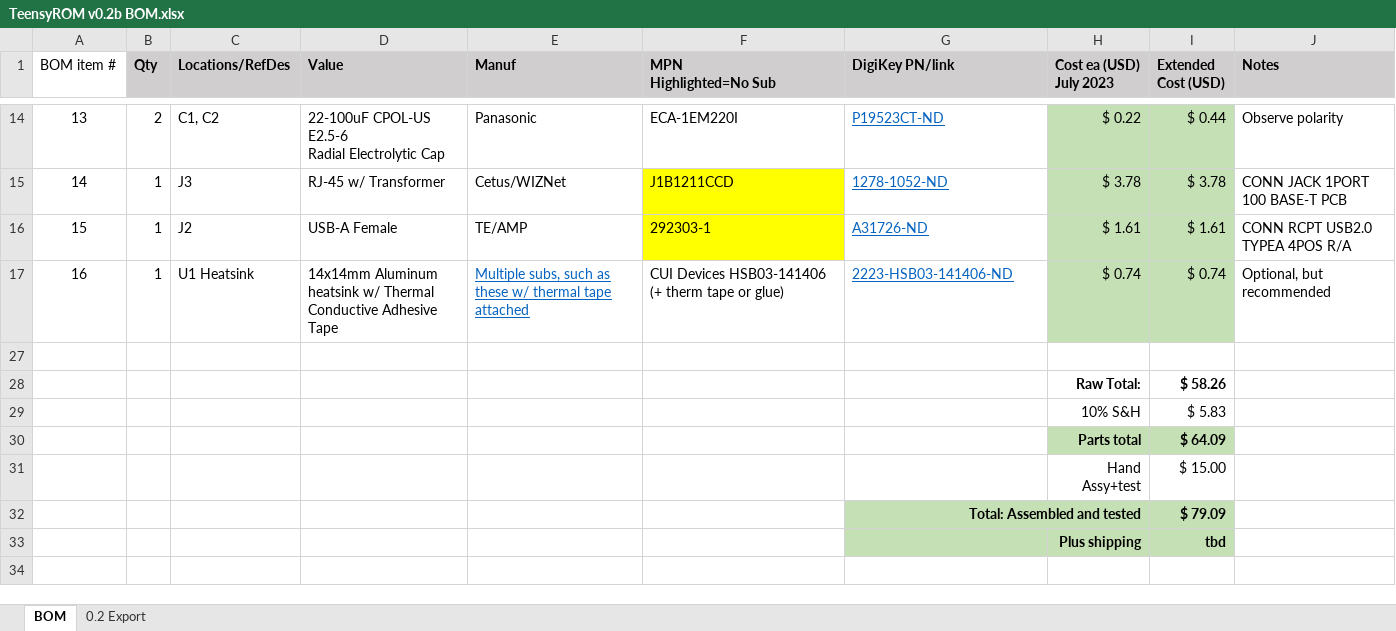
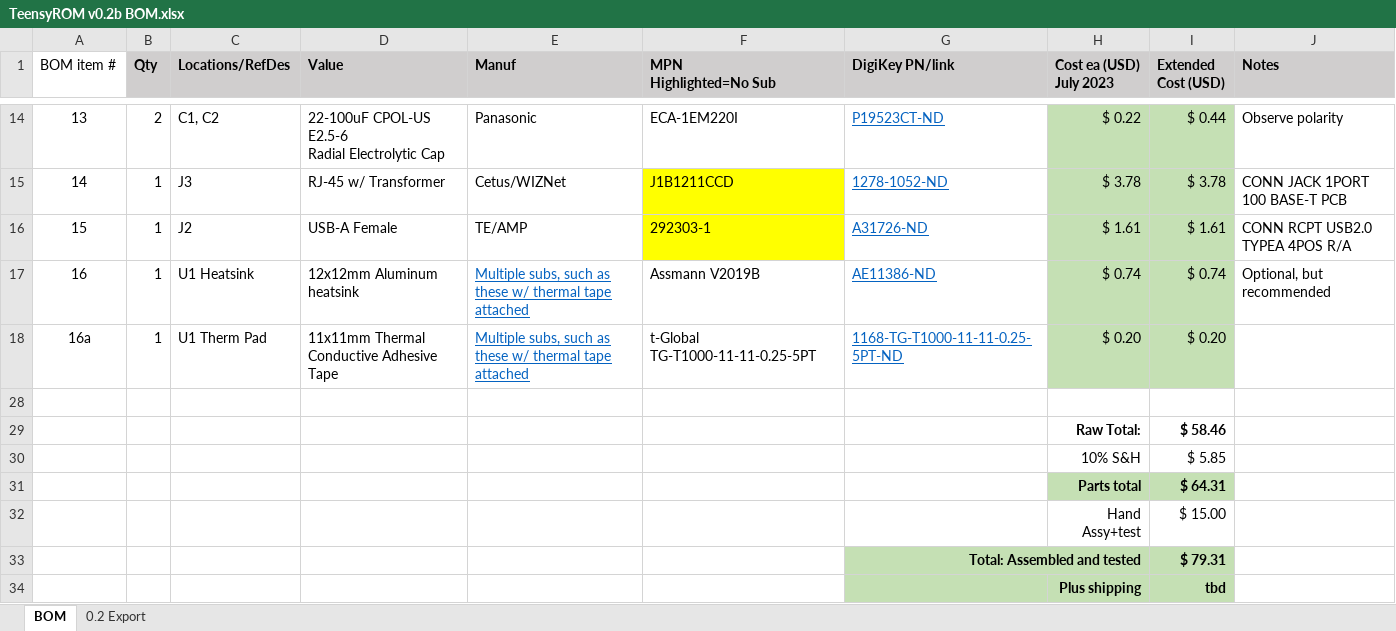
Before and after one commit to SensoriumEmbedded/TeensyROM, an Excel workbook: PCB/v0.2 archive/TeensyROM v0.2b BOM.xlsx, sheet BOM, drawn as a sheet; only a part is shown, gaps mark what is left out; values as stored, in another font and other column widths than the file's, no borders; addresses are those after the commit; ↵ is a line break in a cell; the diff names each change by its address in the sheet, - before the commit and + after, or states it on an @@ line.

Commit message:
Heatsink updated to 12x12x12mm w/ tape

```diff
--- a/PCB/v0.2 archive/TeensyROM v0.2b BOM.xlsx (sheet BOM)
+++ b/PCB/v0.2 archive/TeensyROM v0.2b BOM.xlsx (sheet BOM)
-D17 (Value): 14x14mm Aluminum heatsink w/ Thermal Conductive Adhesive Tape
+D17 (Value): 12x12mm Aluminum heatsink
-F17 (MPN Highlighted=No Sub): CUI Devices HSB03-141406 (+ therm tape or glue)
+F17 (MPN Highlighted=No Sub): Assmann V2019B
-G17 (DigiKey PN/link): 2223-HSB03-141406-ND
+G17 (DigiKey PN/link): AE11386-ND
+row 18: 16a | 1 | U1 Therm Pad | 11x11mm Thermal Conductive Adhesive Tape | Multiple subs, such as these w/ thermal tape attached | t-Global ↵ TG-T1000-11-11-0.25-5PT | 1168-TG-T1000-11-11-0.25-5PT-ND | $ 0.20 | $ 0.20
-I29 (Extended Cost (USD)): $ 58.26
+I29 (Extended Cost (USD)): $ 58.46
-I30 (Extended Cost (USD)): $ 5.83
+I30 (Extended Cost (USD)): $ 5.85
-I31 (Extended Cost (USD)): $ 64.09
+I31 (Extended Cost (USD)): $ 64.31
-I33 (Extended Cost (USD)): $ 79.09
+I33 (Extended Cost (USD)): $ 79.31
```
